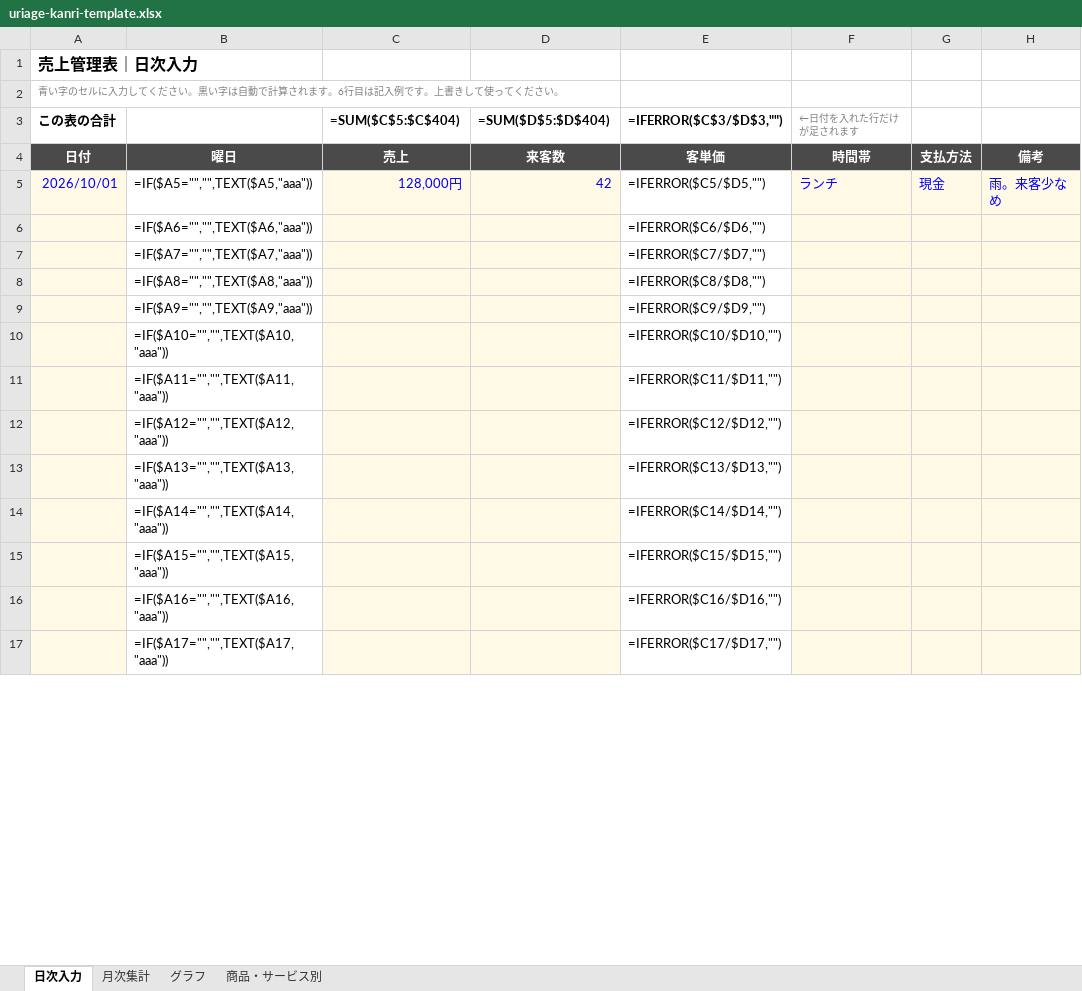
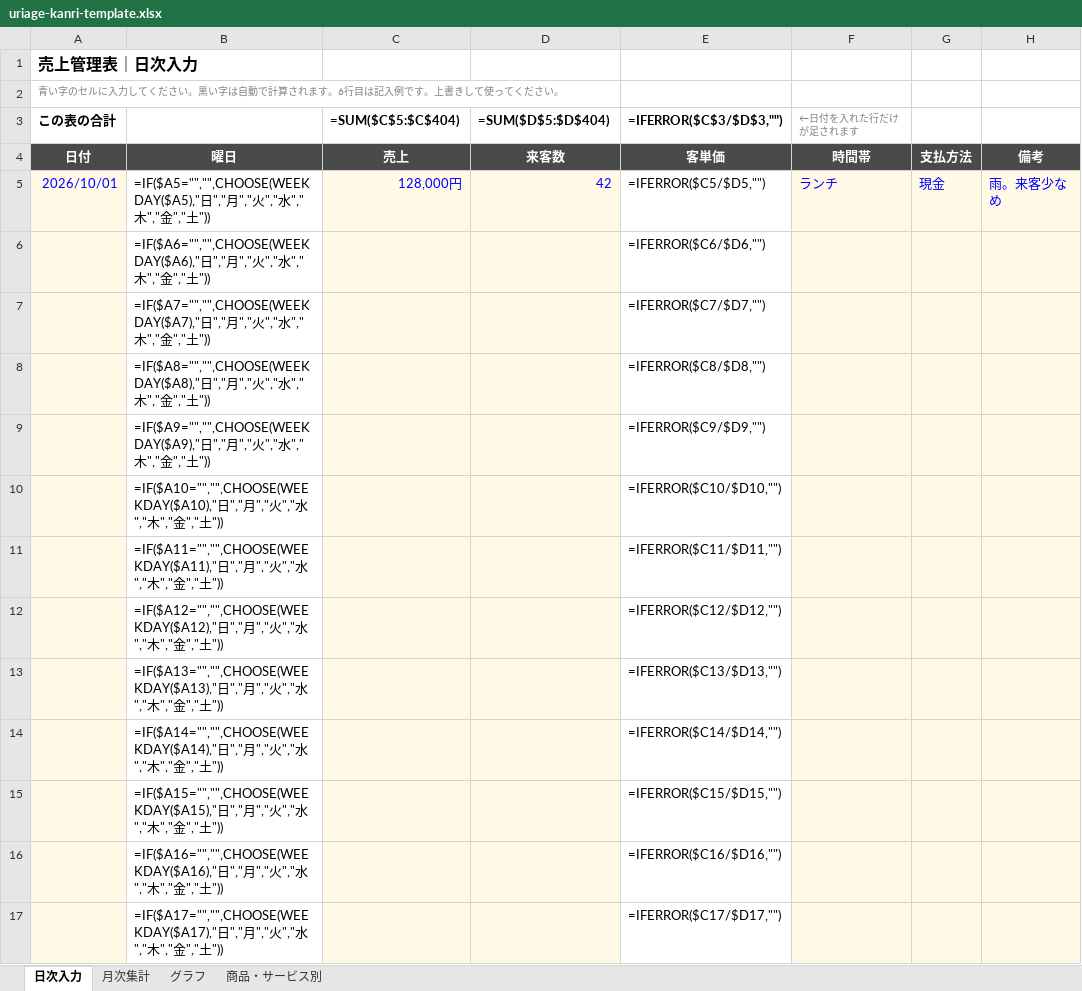
Before and after one commit to gouterworks/gouter, an Excel workbook: assets/downloads/uriage-kanri-template.xlsx, sheet 日次入力, drawn as a sheet; only a part is shown; values as stored, in another font and other column widths than the file's, no borders; formulas without a stored value are shown as written; the diff covers the shown part only; the diff names each change by its address in the sheet, - before the commit and + after, or states it on an @@ line.

```diff
--- a/assets/downloads/uriage-kanri-template.xlsx (sheet 日次入力)
+++ b/assets/downloads/uriage-kanri-template.xlsx (sheet 日次入力)
-B5: =IF($A5="","",TEXT($A5,"aaa"))
+B5: =IF($A5="","",CHOOSE(WEEKDAY($A5),"日","月","火","水","木","金","土"))
-B6: =IF($A6="","",TEXT($A6,"aaa"))
+B6: =IF($A6="","",CHOOSE(WEEKDAY($A6),"日","月","火","水","木","金","土"))
-B7: =IF($A7="","",TEXT($A7,"aaa"))
+B7: =IF($A7="","",CHOOSE(WEEKDAY($A7),"日","月","火","水","木","金","土"))
-B8: =IF($A8="","",TEXT($A8,"aaa"))
+B8: =IF($A8="","",CHOOSE(WEEKDAY($A8),"日","月","火","水","木","金","土"))
-B9: =IF($A9="","",TEXT($A9,"aaa"))
+B9: =IF($A9="","",CHOOSE(WEEKDAY($A9),"日","月","火","水","木","金","土"))
-B10: =IF($A10="","",TEXT($A10,"aaa"))
+B10: =IF($A10="","",CHOOSE(WEEKDAY($A10),"日","月","火","水","木","金","土"))
-B11: =IF($A11="","",TEXT($A11,"aaa"))
+B11: =IF($A11="","",CHOOSE(WEEKDAY($A11),"日","月","火","水","木","金","土"))
-B12: =IF($A12="","",TEXT($A12,"aaa"))
+B12: =IF($A12="","",CHOOSE(WEEKDAY($A12),"日","月","火","水","木","金","土"))
-B13: =IF($A13="","",TEXT($A13,"aaa"))
+B13: =IF($A13="","",CHOOSE(WEEKDAY($A13),"日","月","火","水","木","金","土"))
-B14: =IF($A14="","",TEXT($A14,"aaa"))
+B14: =IF($A14="","",CHOOSE(WEEKDAY($A14),"日","月","火","水","木","金","土"))
-B15: =IF($A15="","",TEXT($A15,"aaa"))
+B15: =IF($A15="","",CHOOSE(WEEKDAY($A15),"日","月","火","水","木","金","土"))
-B16: =IF($A16="","",TEXT($A16,"aaa"))
+B16: =IF($A16="","",CHOOSE(WEEKDAY($A16),"日","月","火","水","木","金","土"))
-B17: =IF($A17="","",TEXT($A17,"aaa"))
+B17: =IF($A17="","",CHOOSE(WEEKDAY($A17),"日","月","火","水","木","金","土"))
```
Also changed, not shown: 387 edited cells elsewhere in this sheet, 1 other file.
